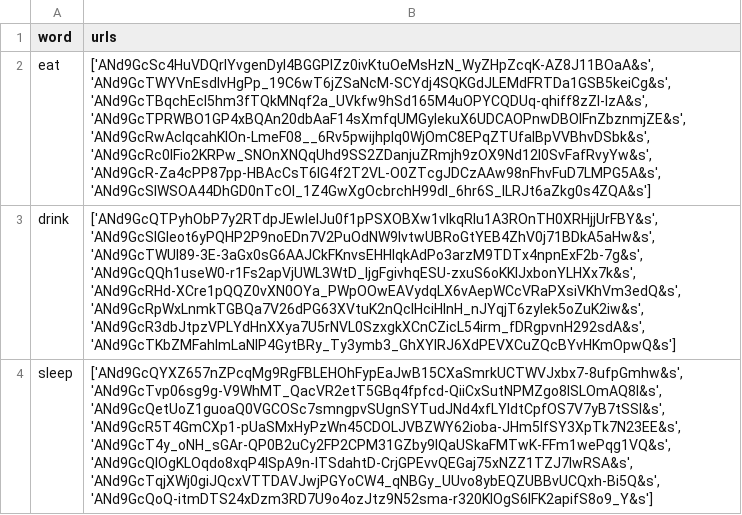
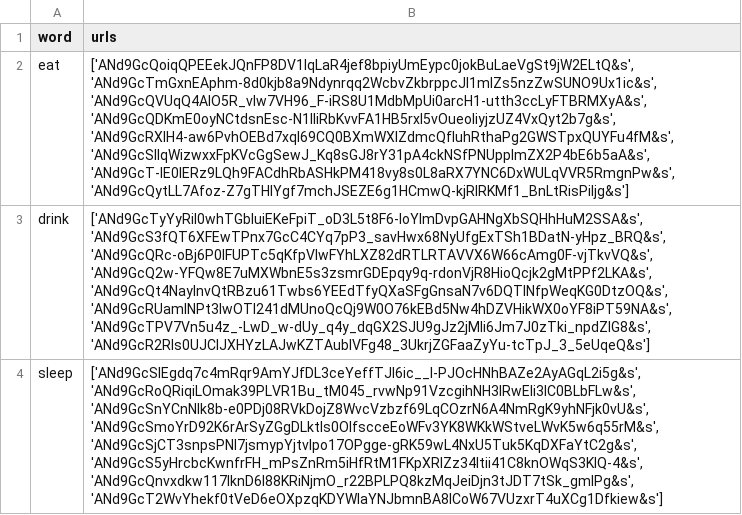
Before and after one commit to Michael-Strohmeier/kanji-img, a CSV file: picture dictionary words - Sheet2.csv, drawn as a sheet.

Commit message:
Update picture dictionary words - Sheet2.csv

```diff
--- a/picture dictionary words - Sheet2.csv
+++ b/picture dictionary words - Sheet2.csv
@@ -1,4 +1,4 @@
 word,urls
-eat,"['ANd9GcSc4HuVDQrlYvgenDyl4BGGPlZz0ivKtuOeMsHzN_WyZHpZcqK-AZ8J11BOaA&s', 'ANd9GcTWYVnEsdlvHgPp_19C6wT6jZSaNcM-SCYdj4SQKGdJLEMdFRTDa1GSB5keiCg&s', 'ANd9GcTBqchEcI5hm3fTQkMNqf2a_UVkfw9hSd165M4uOPYCQDUq-qhiff8zZl-lzA&s', 'ANd9GcTPRWBO1GP4xBQAn20dbAaF14sXmfqUMGyIekuX6UDCAOPnwDBOIFnZbznmjZE&s', 'ANd9GcRwAclqcahKIOn-LmeF08__6Rv5pwijhplq0WjOmC8EPqZTUfalBpVVBhvDSbk&s', 'ANd9GcRc0lFio2KRPw_SNOnXNQqUhd9SS2ZDanjuZRmjh9zOX9Nd12l0SvFafRvyYw&s', 'ANd9GcR-Za4cPP87pp-HBAcCsT6IG4f2T2VL-O0ZTcgJDCzAAw98nFhvFuD7LMPG5A&s', 'ANd9GcSIWSOA44DhGD0nTcOI_1Z4GwXgOcbrchH99dI_6hr6S_lLRJt6aZkg0s4ZQA&s']"
-drink,"['ANd9GcQTPyhObP7y2RTdpJEwlelJu0f1pPSXOBXw1vlkqRlu1A3ROnTH0XRHjjUrFBY&s', 'ANd9GcSlGIeot6yPQHP2P9noEDn7V2PuOdNW9lvtwUBRoGtYEB4ZhV0j71BDkA5aHw&s', 'ANd9GcTWUI89-3E-3aGx0sG6AAJCkFKnvsEHHlqkAdPo3arzM9TDTx4npnExF2b-7g&s', 'ANd9GcQQh1useW0-r1Fs2apVjUWL3WtD_ljgFgivhqESU-zxuS6oKKIJxbonYLHXx7k&s', 'ANd9GcRHd-XCre1pQQZ0vXN0OYa_PWpOOwEAVydqLX6vAepWCcVRaPXsiVKhVm3edQ&s', 'ANd9GcRpWxLnmkTGBQa7V26dPG63XVtuK2nQcIHciHlnH_nJYqjT6zyIek5oZuK2iw&s', 'ANd9GcR3dbJtpzVPLYdHnXXya7U5rNVL0SzxgkXCnCZicL54irm_fDRgpvnH292sdA&s', 'ANd9GcTKbZMFahImLaNlP4GytBRy_Ty3ymb3_GhXYlRJ6XdPEVXCuZQcBYvHKmOpwQ&s']"
-sleep,"['ANd9GcQYXZ657nZPcqMg9RgFBLEHOhFypEaJwB15CXaSmrkUCTWVJxbx7-8ufpGmhw&s', 'ANd9GcTvp06sg9g-V9WhMT_QacVR2etT5GBq4fpfcd-QiiCxSutNPMZgo8ISLOmAQ8I&s', 'ANd9GcQetUoZ1guoaQ0VGCOSc7smngpvSUgnSYTudJNd4xfLYIdtCpfOS7V7yB7tSSI&s', 'ANd9GcR5T4GmCXp1-pUaSMxHyPzWn45CDOLJVBZWY62ioba-JHm5IfSY3XpTk7N23EE&s', 'ANd9GcT4y_oNH_sGAr-QP0B2uCy2FP2CPM31GZby9IQaUSkaFMTwK-FFm1wePqg1VQ&s', 'ANd9GcQIOgKLOqdo8xqP4lSpA9n-lTSdahtD-CrjGPEvvQEGaj75xNZZ1TZJ7lwRSA&s', 'ANd9GcTqjXWj0giJQcxVTTDAVJwjPGYoCW4_qNBGy_UUvo8ybEQZUBBvUCQxh-Bi5Q&s', 'ANd9GcQoQ-itmDTS24xDzm3RD7U9o4ozJtz9N52sma-r320KIOgS6IFK2apifS8o9_Y&s']"
+eat,"['ANd9GcQoiqQPEEekJQnFP8DV1IqLaR4jef8bpiyUmEypc0jokBuLaeVgSt9jW2ELtQ&s', 'ANd9GcTmGxnEAphm-8d0kjb8a9Ndynrqq2WcbvZkbrppcJI1mlZs5nzZwSUNO9Ux1ic&s', 'ANd9GcQVUqQ4AIO5R_vlw7VH96_F-iRS8U1MdbMpUi0arcH1-utth3ccLyFTBRMXyA&s', 'ANd9GcQDKmE0oyNCtdsnEsc-N1lIiRbKvvFA1HB5rxl5vOueoIiyjzUZ4VxQyt2b7g&s', 'ANd9GcRXlH4-aw6PvhOEBd7xqI69CQ0BXmWXIZdmcQfluhRthaPg2GWSTpxQUYFu4fM&s', 'ANd9GcSIIqWizwxxFpKVcGgSewJ_Kq8sGJ8rY31pA4ckNSfPNUpplmZX2P4bE6b5aA&s', 'ANd9GcT-IE0lERz9LQh9FACdhRbASHkPM418vy8s0L8aRX7YNC6DxWULqVVR5RmgnPw&s', 'ANd9GcQytLL7Afoz-Z7gTHlYgf7mchJSEZE6g1HCmwQ-kjRIRKMf1_BnLtRisPiljg&s']"
+drink,"['ANd9GcTyYyRil0whTGbluiEKeFpiT_oD3L5t8F6-IoYImDvpGAHNgXbSQHhHuM2SSA&s', 'ANd9GcS3fQT6XFEwTPnx7GcC4CYq7pP3_savHwx68NyUfgExTSh1BDatN-yHpz_BRQ&s', 'ANd9GcQRc-oBj6P0lFUPTc5qKfpVIwFYhLXZ82dRTLRTAVVX6W66cAmg0F-vjTkvVQ&s', 'ANd9GcQ2w-YFQw8E7uMXWbnE5s3zsmrGDEpqy9q-rdonVjR8HioQcjk2gMtPPf2LKA&s', 'ANd9GcQt4NaylnvQtRBzu61Twbs6YEEdTfyQXaSFgGnsaN7v6DQTINfpWeqKG0DtzOQ&s', 'ANd9GcRUamINPt3lwOTl241dMUnoQcQj9W0O76kEBd5Nw4hDZVHikWX0oYF8iPT59NA&s', 'ANd9GcTPV7Vn5u4z_-LwD_w-dUy_q4y_dqGX2SJU9gJz2jMli6Jm7J0zTki_npdZIG8&s', 'ANd9GcR2Rls0UJClJXHYzLAJwKZTAublVFg48_3UkrjZGFaaZyYu-tcTpJ_3_5eUqeQ&s']"
+sleep,"['ANd9GcSlEgdq7c4mRqr9AmYJfDL3ceYeffTJI6ic__l-PJOcHNhBAZe2AyAGqL2i5g&s', 'ANd9GcRoQRiqiLOmak39PLVR1Bu_tM045_rvwNp91VzcgihNH3IRwEli3lC0BLbFLw&s', 'ANd9GcSnYCnNIk8b-e0PDj08RVkDojZ8WvcVzbzf69LqCOzrN6A4NmRgK9yhNFjk0vU&s', 'ANd9GcSmoYrD92K6rArSyZGgDLktls0OIfscceEoWFv3YK8WKkWStveLWvK5w6q55rM&s', 'ANd9GcSjCT3snpsPNI7jsmypYjtvIpo17OPgge-gRK59wL4NxU5Tuk5KqDXFaYtC2g&s', 'ANd9GcS5yHrcbcKwnfrFH_mPsZnRm5iHfRtM1FKpXRlZz34ltii41C8knOWqS3KlQ-4&s', 'ANd9GcQnvxdkw117lknD6l88KRiNjmO_r22BPLPQ8kzMqJeiDjn3tJDT7tSk_gmIPg&s', 'ANd9GcT2WvYhekf0tVeD6eOXpzqKDYWlaYNJbmnBA8ICoW67VUzxrT4uXCg1Dfkiew&s']"
```
